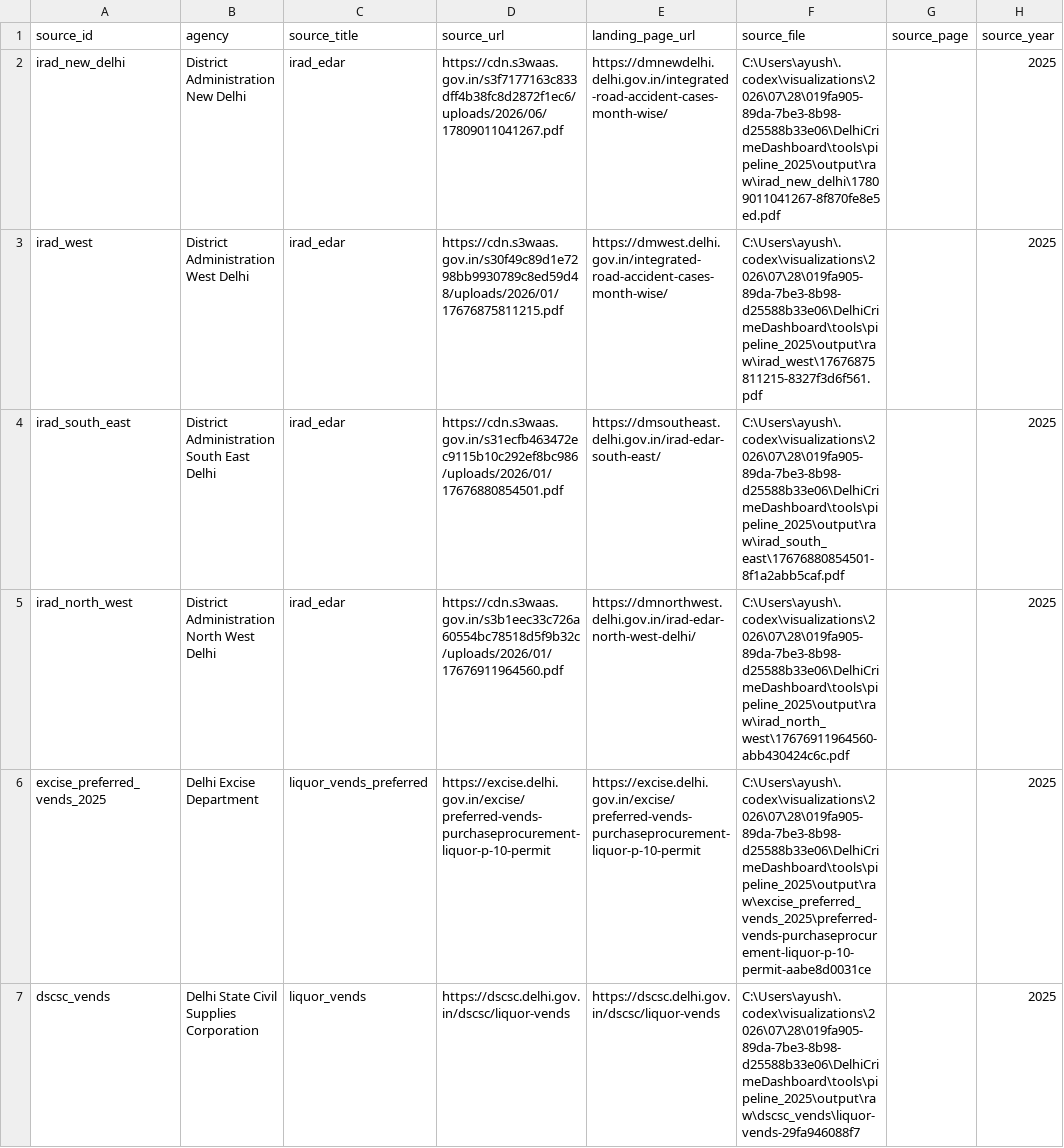
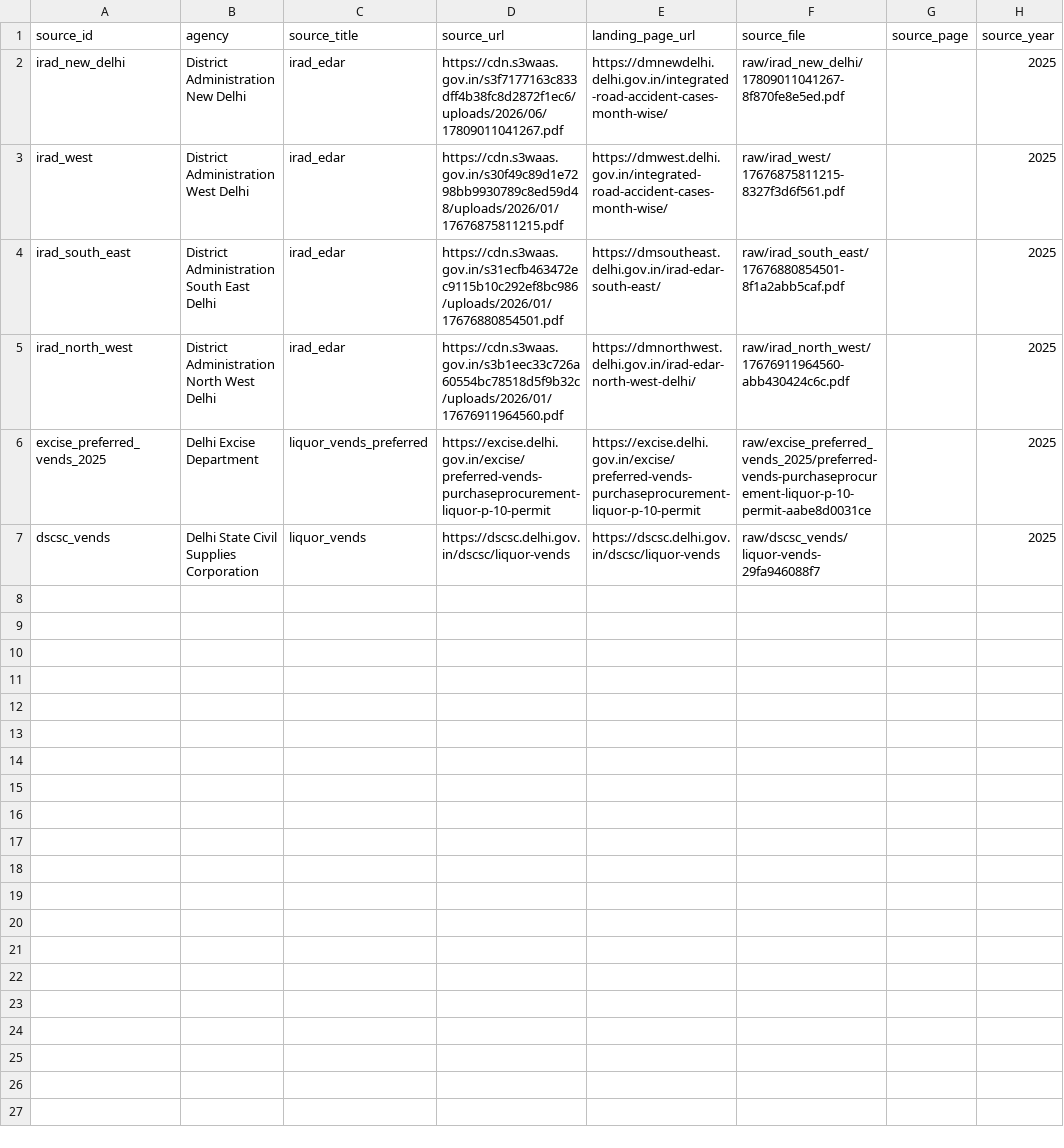
Before and after one commit to ayushthaosen-gif/DelhiCrimeDashboard, a CSV file: tools/pipeline_2025/output/reports/source_audit_2025.csv, drawn as a sheet; only a part is shown; the diff names each change by its address in the sheet, - before the commit and + after, or states it on an @@ line.

```diff
--- a/tools/pipeline_2025/output/reports/source_audit_2025.csv
+++ b/tools/pipeline_2025/output/reports/source_audit_2025.csv
-F2 (source_file): C:\Users\ayush\.codex\visualizations\2026\07\28\019fa905-89da-7be3-8b98-d25588b33e06\DelhiCrimeDashboard\tools\pipeline_2025\output\raw\irad_new_delhi\17809011041267-8f870fe8e5ed.pdf
+F2 (source_file): raw/irad_new_delhi/17809011041267-8f870fe8e5ed.pdf
-F3 (source_file): C:\Users\ayush\.codex\visualizations\2026\07\28\019fa905-89da-7be3-8b98-d25588b33e06\DelhiCrimeDashboard\tools\pipeline_2025\output\raw\irad_west\17676875811215-8327f3d6f561.pdf
+F3 (source_file): raw/irad_west/17676875811215-8327f3d6f561.pdf
-F4 (source_file): C:\Users\ayush\.codex\visualizations\2026\07\28\019fa905-89da-7be3-8b98-d25588b33e06\DelhiCrimeDashboard\tools\pipeline_2025\output\raw\irad_south_east\17676880854501-8f1a2abb5caf.pdf
+F4 (source_file): raw/irad_south_east/17676880854501-8f1a2abb5caf.pdf
-F5 (source_file): C:\Users\ayush\.codex\visualizations\2026\07\28\019fa905-89da-7be3-8b98-d25588b33e06\DelhiCrimeDashboard\tools\pipeline_2025\output\raw\irad_north_west\17676911964560-abb430424c6c.pdf
+F5 (source_file): raw/irad_north_west/17676911964560-abb430424c6c.pdf
-F6 (source_file): C:\Users\ayush\.codex\visualizations\2026\07\28\019fa905-89da-7be3-8b98-d25588b33e06\DelhiCrimeDashboard\tools\pipeline_2025\output\raw\excise_preferred_vends_2025\preferred-vends-purchaseprocurement-liquor-p-10-permit-aabe8d0031ce
+F6 (source_file): raw/excise_preferred_vends_2025/preferred-vends-purchaseprocurement-liquor-p-10-permit-aabe8d0031ce
-F7 (source_file): C:\Users\ayush\.codex\visualizations\2026\07\28\019fa905-89da-7be3-8b98-d25588b33e06\DelhiCrimeDashboard\tools\pipeline_2025\output\raw\dscsc_vends\liquor-vends-29fa946088f7
+F7 (source_file): raw/dscsc_vends/liquor-vends-29fa946088f7
```
Also changed, not shown: tools/pipeline_2025/output/review_queue/pdf_extraction_review_2025.csv, 14 other files.
